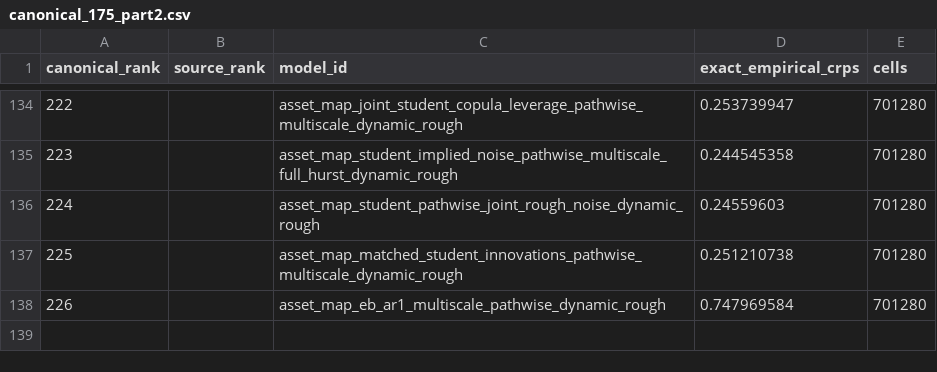
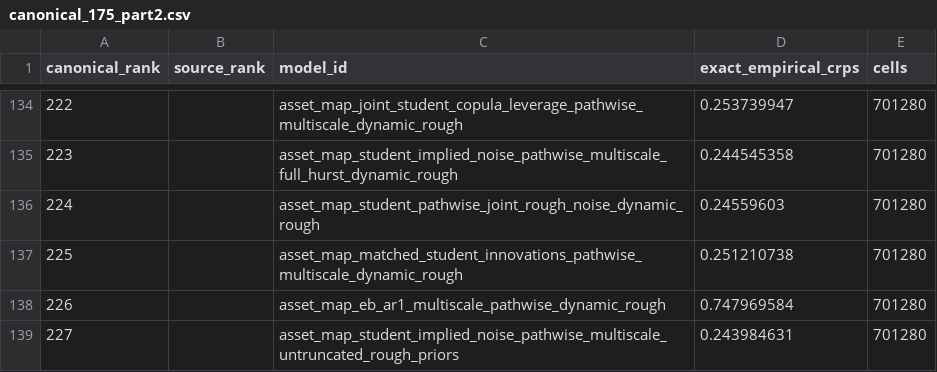
Before and after one commit to Hutch2064/Simfolio-Forecasting-Methodology, a CSV file: src/simfolio_forecasting_methodology/resources/catalogs/canonical_175_part2.csv, drawn as a sheet; only a part is shown, gaps mark what is left out.

Commit message:
Publish M227 untruncated-prior leader and retain multiscale-offset pilot

```diff
--- a/src/simfolio_forecasting_methodology/resources/catalogs/canonical_175_part2.csv
+++ b/src/simfolio_forecasting_methodology/resources/catalogs/canonical_175_part2.csv
@@ -138 +138,2 @@ canonical_rank,source_rank,model_id,exact_empirical_crps,cells
 226,,asset_map_eb_ar1_multiscale_pathwise_dynamic_rough,0.747969584,701280
+227,,asset_map_student_implied_noise_pathwise_multiscale_untruncated_rough_priors,0.243984631,701280
```
Also changed, not shown: 22 other files.
